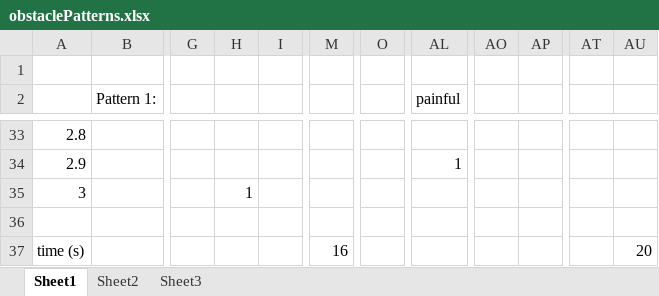
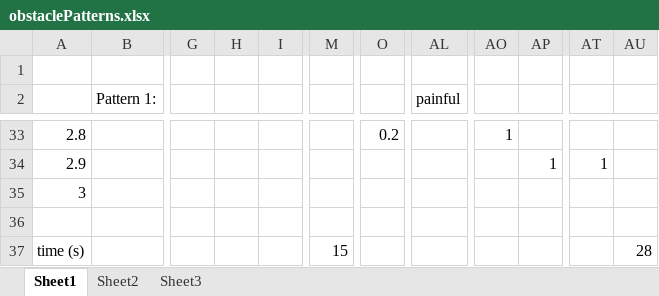
Before and after one commit to DaiCodeOtaku/UnityMoblie, an Excel workbook: ProjectIR/Assets/Resources/Models/Obstacle Resources/obstaclePatterns.xlsx, sheet Sheet1, drawn as a sheet; only a part is shown, gaps mark what is left out; values as stored, in another font and other column widths than the file's, no borders; the diff covers the shown part only; the diff names each change by its address in the sheet, - before the commit and + after, or states it on an @@ line.

```diff
--- a/ProjectIR/Assets/Resources/Models/Obstacle Resources/obstaclePatterns.xlsx (sheet Sheet1)
+++ b/ProjectIR/Assets/Resources/Models/Obstacle Resources/obstaclePatterns.xlsx (sheet Sheet1)
-O33: (empty)
+O33: 0.2
-AO33: (empty)
+AO33: 1
-AL34 (painful): 1
+AL34 (painful): (empty)
-AP34: (empty)
+AP34: 1
-AT34: (empty)
+AT34: 1
-H35: 1
+H35: (empty)
-M37: 16
+M37: 15
-AU37: 20
+AU37: 28
```
Also changed, not shown: 32 edited cells elsewhere in this sheet, 9 other files.
